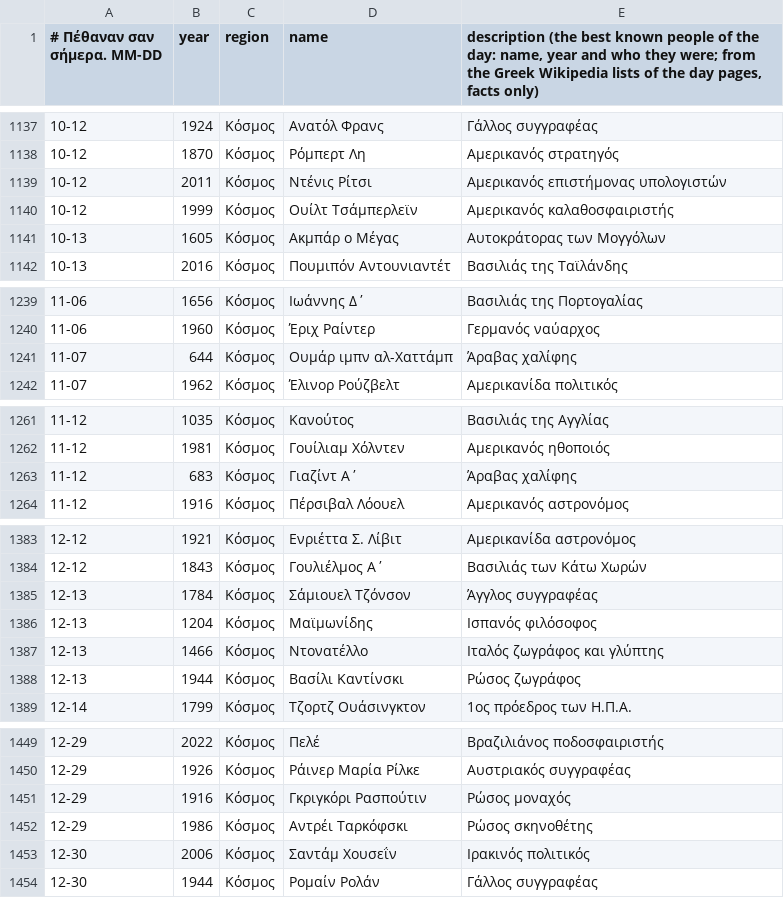
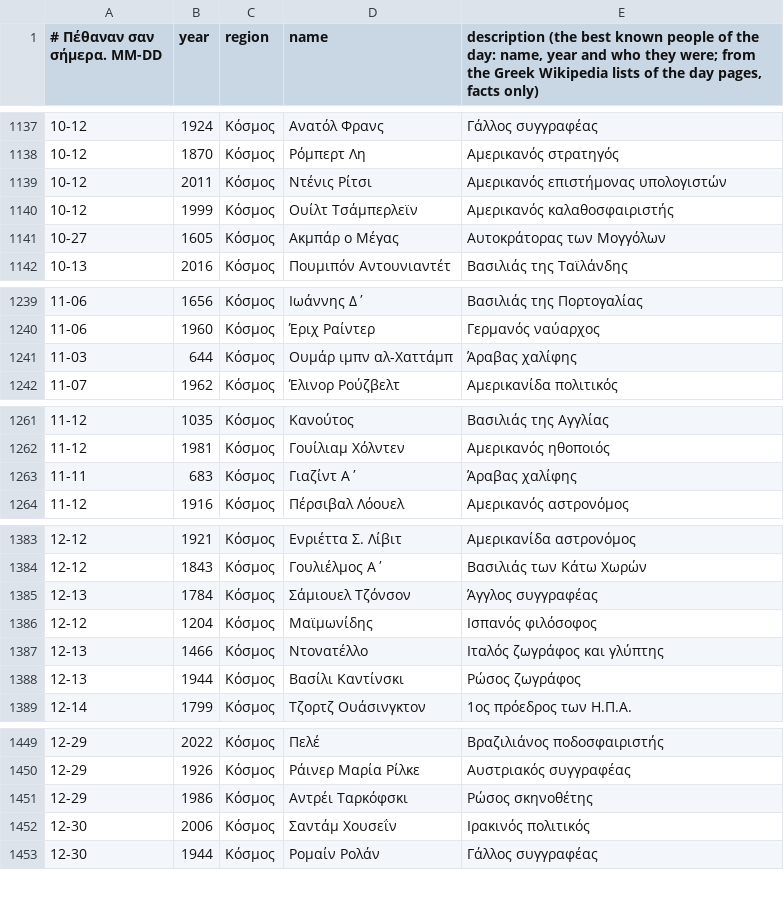
Before and after one commit to gs-applabs/san-shmera, a TSV file: data/deaths/deaths-wiki.tsv, drawn as a sheet; only a part is shown, gaps mark what is left out.

```diff
--- a/data/deaths/deaths-wiki.tsv
+++ b/data/deaths/deaths-wiki.tsv
@@ -1140,3 +1140,3 @@
 10-12|1999|Κόσμος|Ουίλτ Τσάμπερλεϊν|Αμερικανός καλαθοσφαιριστής
-10-13|1605|Κόσμος|Ακμπάρ ο Μέγας|Αυτοκράτορας των Μογγόλων
+10-27|1605|Κόσμος|Ακμπάρ ο Μέγας|Αυτοκράτορας των Μογγόλων
 10-13|2016|Κόσμος|Πουμιπόν Αντουνιαντέτ|Βασιλιάς της Ταϊλάνδης
@@ -1240,3 +1240,3 @@
 11-06|1960|Κόσμος|Έριχ Ραίντερ|Γερμανός ναύαρχος
-11-07|644|Κόσμος|Ουμάρ ιμπν αλ-Χαττάμπ|Άραβας χαλίφης
+11-03|644|Κόσμος|Ουμάρ ιμπν αλ-Χαττάμπ|Άραβας χαλίφης
 11-07|1962|Κόσμος|Έλινορ Ρούζβελτ|Αμερικανίδα πολιτικός
@@ -1262,3 +1262,3 @@
 11-12|1981|Κόσμος|Γουίλιαμ Χόλντεν|Αμερικανός ηθοποιός
-11-12|683|Κόσμος|Γιαζίντ Α΄|Άραβας χαλίφης
+11-11|683|Κόσμος|Γιαζίντ Α΄|Άραβας χαλίφης
 11-12|1916|Κόσμος|Πέρσιβαλ Λόουελ|Αμερικανός αστρονόμος
@@ -1385,3 +1385,3 @@
 12-13|1784|Κόσμος|Σάμιουελ Τζόνσον|Άγγλος συγγραφέας
-12-13|1204|Κόσμος|Μαϊμωνίδης|Ισπανός φιλόσοφος
+12-12|1204|Κόσμος|Μαϊμωνίδης|Ισπανός φιλόσοφος
 12-13|1466|Κόσμος|Ντονατέλλο|Ιταλός ζωγράφος και γλύπτης
@@ -1450,3 +1450,2 @@
 12-29|1926|Κόσμος|Ράινερ Μαρία Ρίλκε|Αυστριακός συγγραφέας
-12-29|1916|Κόσμος|Γκριγκόρι Ρασπούτιν|Ρώσος μοναχός
 12-29|1986|Κόσμος|Αντρέι Ταρκόφσκι|Ρώσος σκηνοθέτης
```
Also changed, not shown: data/bios/bios-25.tsv, data/bios/bios-27.tsv, 7 other files.
